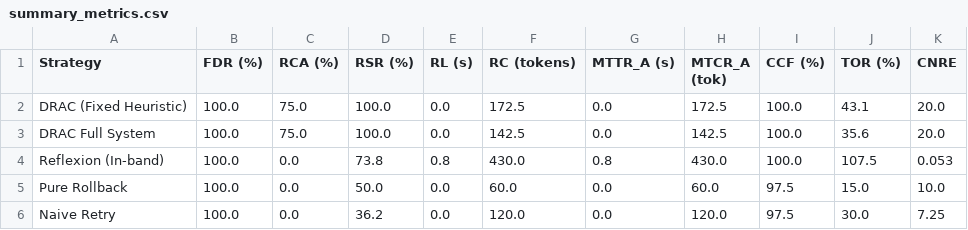
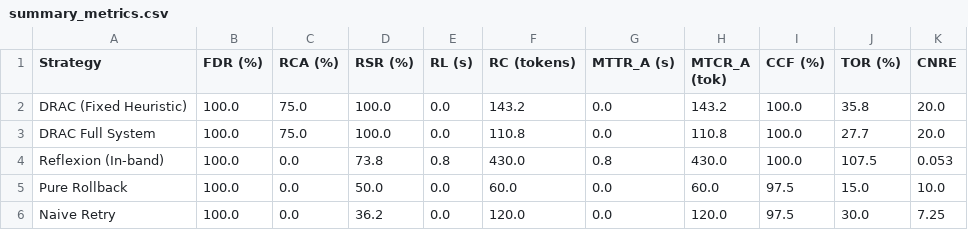
Before and after one commit to ankushpahal-12/drac-agent, a CSV file: experiments/results/summary_metrics.csv, drawn as a sheet.

```diff
--- a/experiments/results/summary_metrics.csv
+++ b/experiments/results/summary_metrics.csv
@@ -1,4 +1,4 @@
 Strategy,FDR (%),RCA (%),RSR (%),RL (s),RC (tokens),MTTR_A (s),MTCR_A (tok),CCF (%),TOR (%),CNRE
-DRAC (Fixed Heuristic),100.0,75.0,100.0,0.0,172.5,0.0,172.5,100.0,43.1,20.0
-DRAC Full System,100.0,75.0,100.0,0.0,142.5,0.0,142.5,100.0,35.6,20.0
+DRAC (Fixed Heuristic),100.0,75.0,100.0,0.0,143.2,0.0,143.2,100.0,35.8,20.0
+DRAC Full System,100.0,75.0,100.0,0.0,110.8,0.0,110.8,100.0,27.7,20.0
 Reflexion (In-band),100.0,0.0,73.8,0.8,430.0,0.8,430.0,100.0,107.5,0.053
```
Also changed, not shown: experiments/results/raw_trials.csv, 20 other files.
